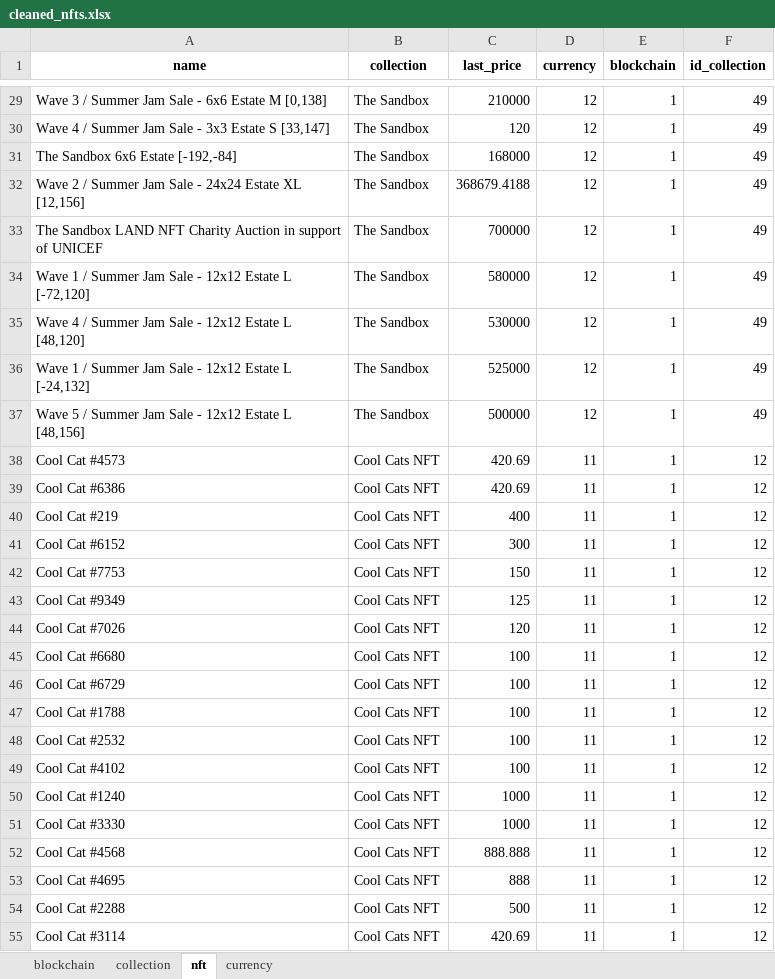
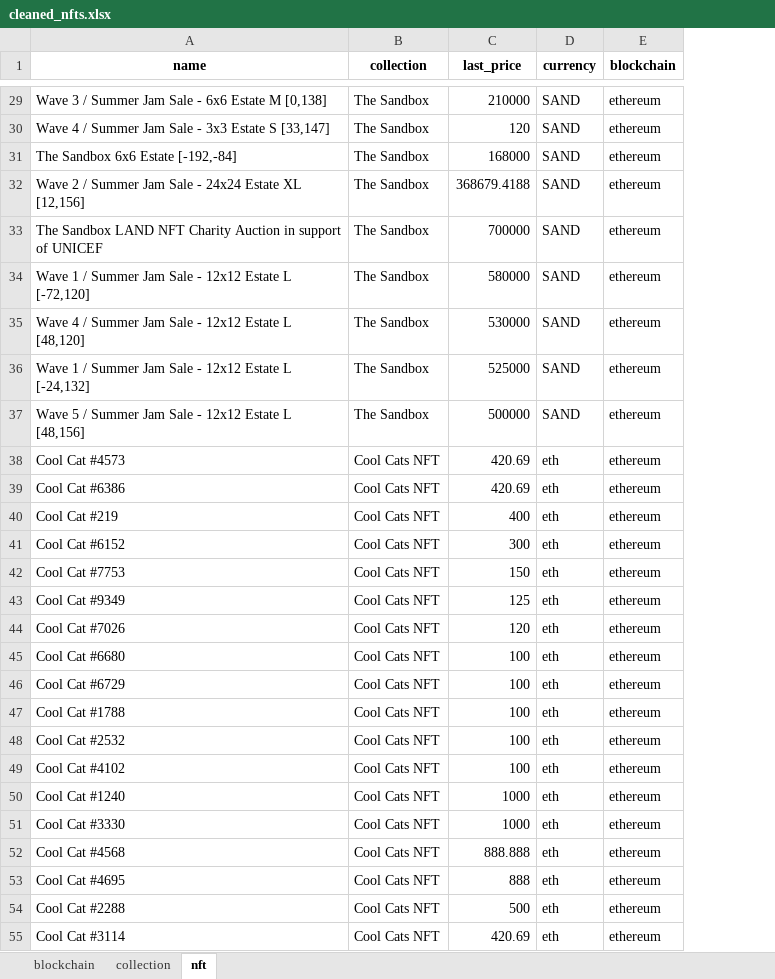
Before and after one commit to be-soumaya/nfts-project, an Excel workbook: Data/cleaned_nfts.xlsx, sheet nft, drawn as a sheet; only a part is shown, gaps mark what is left out; values as stored, in another font and other column widths than the file's, no borders; the diff covers the shown part only; the diff names each change by its address in the sheet, - before the commit and + after, or states it on an @@ line.

```diff
--- a/Data/cleaned_nfts.xlsx (sheet nft)
+++ b/Data/cleaned_nfts.xlsx (sheet nft)
-sheet tab: currency
-column F (id_collection), rows 29-55: 49 | 49 | 49 | 49 | 49 | 49 | 49 | 49 | 49 | 12 | 12 | 12 | 12 | 12 | 12 | 12 | 12 | 12 | 12 | 12 | 12 | 12 | 12 | 12 | 12 | 12 | 12
-D29:D37 (currency): 12
+D29:D37 (currency): SAND
-E29:E55 (blockchain): 1
+E29:E55 (blockchain): ethereum
-D38:D55 (currency): 11
+D38:D55 (currency): eth
```
Also changed, not shown: 1860 edited cells elsewhere in this sheet, sheet collection, 6 other files.
